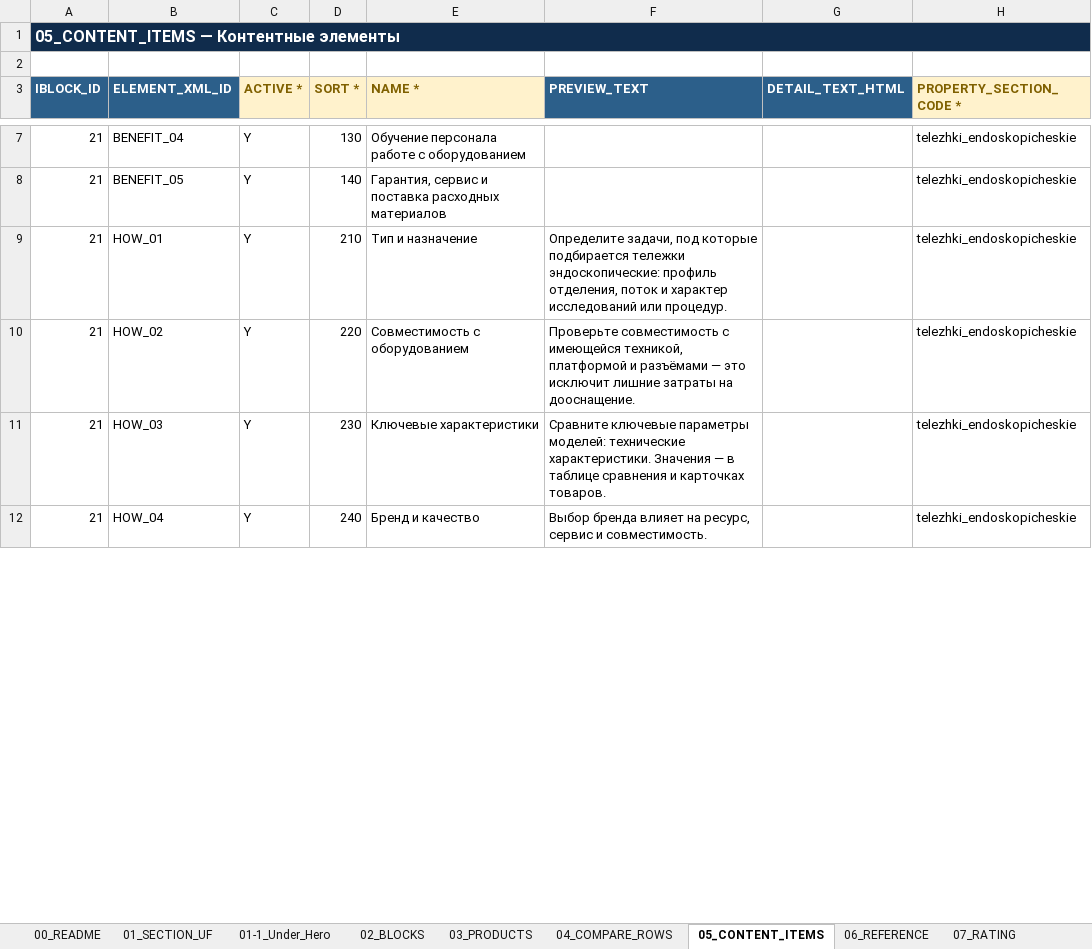
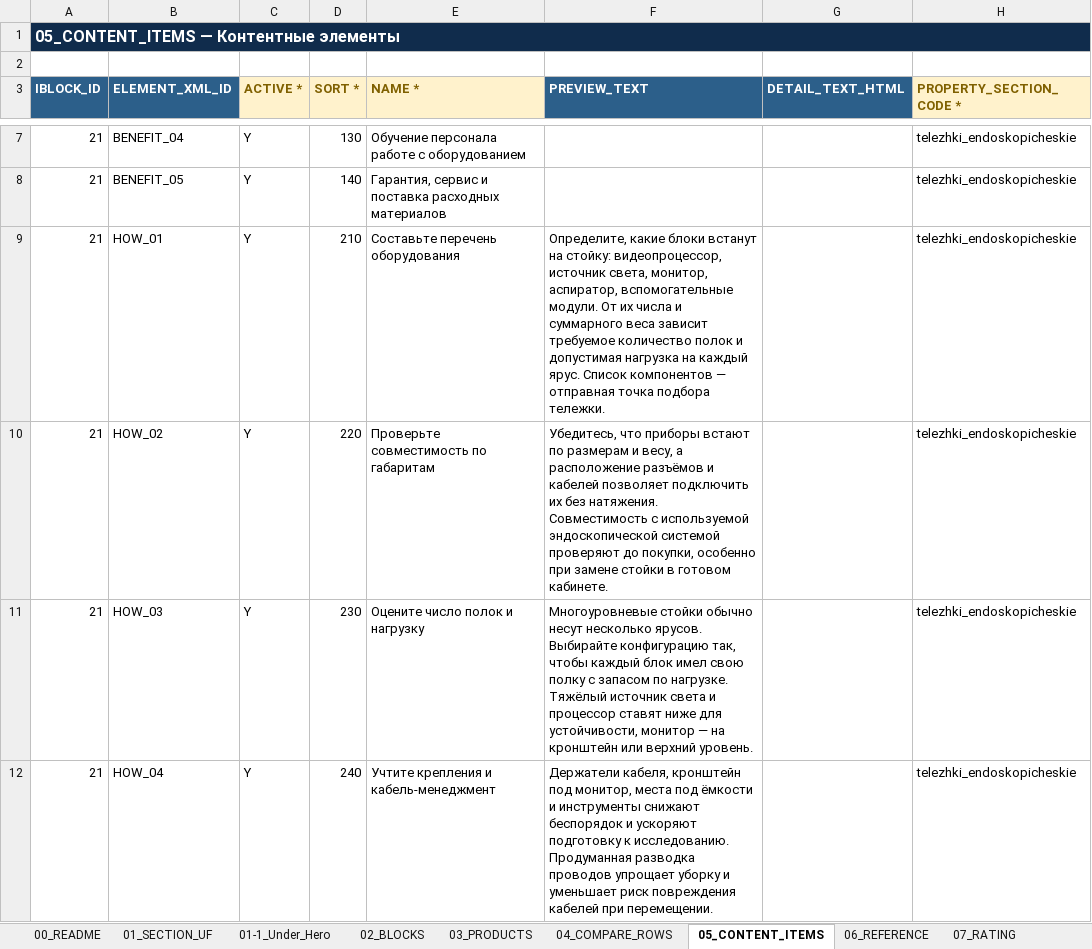
Before and after one commit to irinagrigorova31-byte/medford, an Excel workbook: medford_telezhki_endoskopicheskie.xlsx, sheet 05_CONTENT_ITEMS, drawn as a sheet; only a part is shown, gaps mark what is left out; values as stored, in another font and other column widths than the file's, no borders; the diff covers the shown part only; the diff names each change by its address in the sheet, - before the commit and + after, or states it on an @@ line.

```diff
--- a/medford_telezhki_endoskopicheskie.xlsx (sheet 05_CONTENT_ITEMS)
+++ b/medford_telezhki_endoskopicheskie.xlsx (sheet 05_CONTENT_ITEMS)
-E9 (NAME *): Тип и назначение
+E9 (NAME *): Составьте перечень оборудования
-F9 (PREVIEW_TEXT): Определите задачи, под которые подбирается тележки эндоскопические: профиль отделения, поток и характер исследований или процедур.
+F9 (PREVIEW_TEXT): Определите, какие блоки встанут на стойку: видеопроцессор, источник света, монитор, аспиратор, вспомогательные модули. От их числа и суммарного веса зависит требуемое количество полок и допустимая нагрузка на каждый ярус. Список компонентов — отправная точка подбора тележки.
-E10 (NAME *): Совместимость с оборудованием
+E10 (NAME *): Проверьте совместимость по габаритам
-F10 (PREVIEW_TEXT): Проверьте совместимость с имеющейся техникой, платформой и разъёмами — это исключит лишние затраты на дооснащение.
+F10 (PREVIEW_TEXT): Убедитесь, что приборы встают по размерам и весу, а расположение разъёмов и кабелей позволяет подключить их без натяжения. Совместимость с используемой эндоскопической системой проверяют до покупки, особенно при замене стойки в готовом кабинете.
-E11 (NAME *): Ключевые характеристики
+E11 (NAME *): Оцените число полок и нагрузку
-F11 (PREVIEW_TEXT): Сравните ключевые параметры моделей: технические характеристики. Значения — в таблице сравнения и карточках товаров.
+F11 (PREVIEW_TEXT): Многоуровневые стойки обычно несут несколько ярусов. Выбирайте конфигурацию так, чтобы каждый блок имел свою полку с запасом по нагрузке. Тяжёлый источник света и процессор ставят ниже для устойчивости, монитор — на кронштейн или верхний уровень.
-E12 (NAME *): Бренд и качество
+E12 (NAME *): Учтите крепления и кабель-менеджмент
-F12 (PREVIEW_TEXT): Выбор бренда влияет на ресурс, сервис и совместимость.
+F12 (PREVIEW_TEXT): Держатели кабеля, кронштейн под монитор, места под ёмкости и инструменты снижают беспорядок и ускоряют подготовку к исследованию. Продуманная разводка проводов упрощает уборку и уменьшает риск повреждения кабелей при перемещении.
```
Also changed, not shown: 1 added row and 13 edited cells elsewhere in this sheet, sheet 09_FAQ, sheet 04_COMPARE_ROWS, sheet 02_BLOCKS, sheet 01_SECTION_UF, medford_dopolnitelnoe_lor_oborudovanie.xlsx, medford_duodenoskopy.xlsx, 38 other files.
